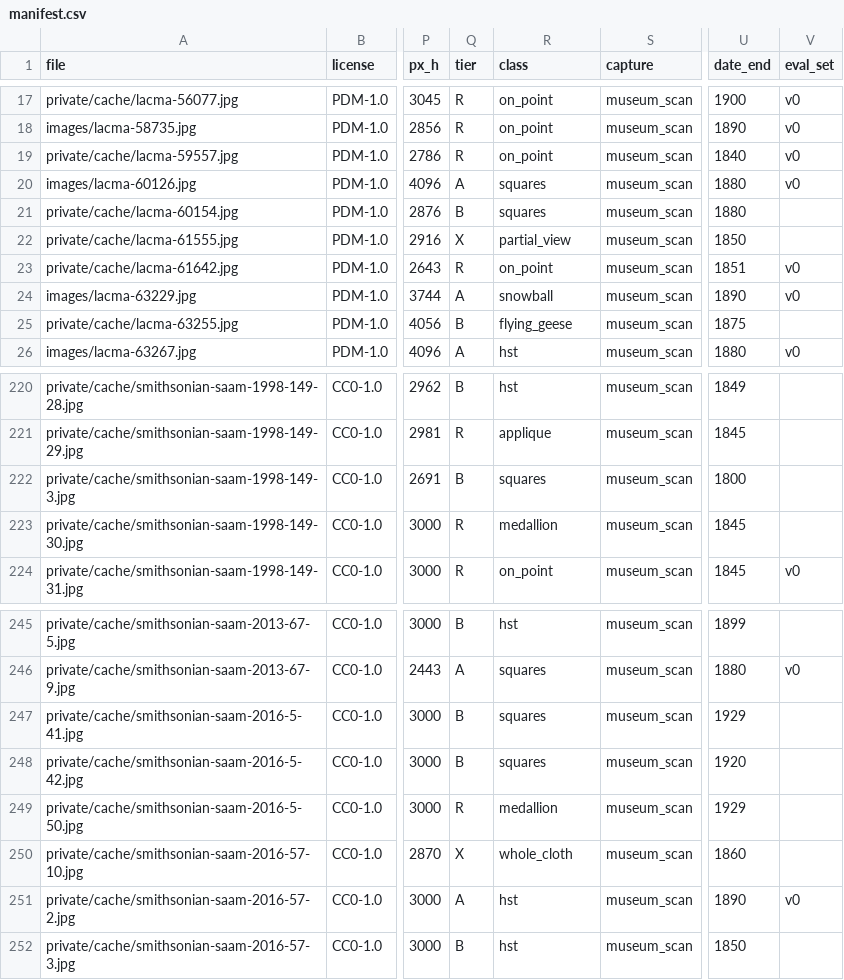
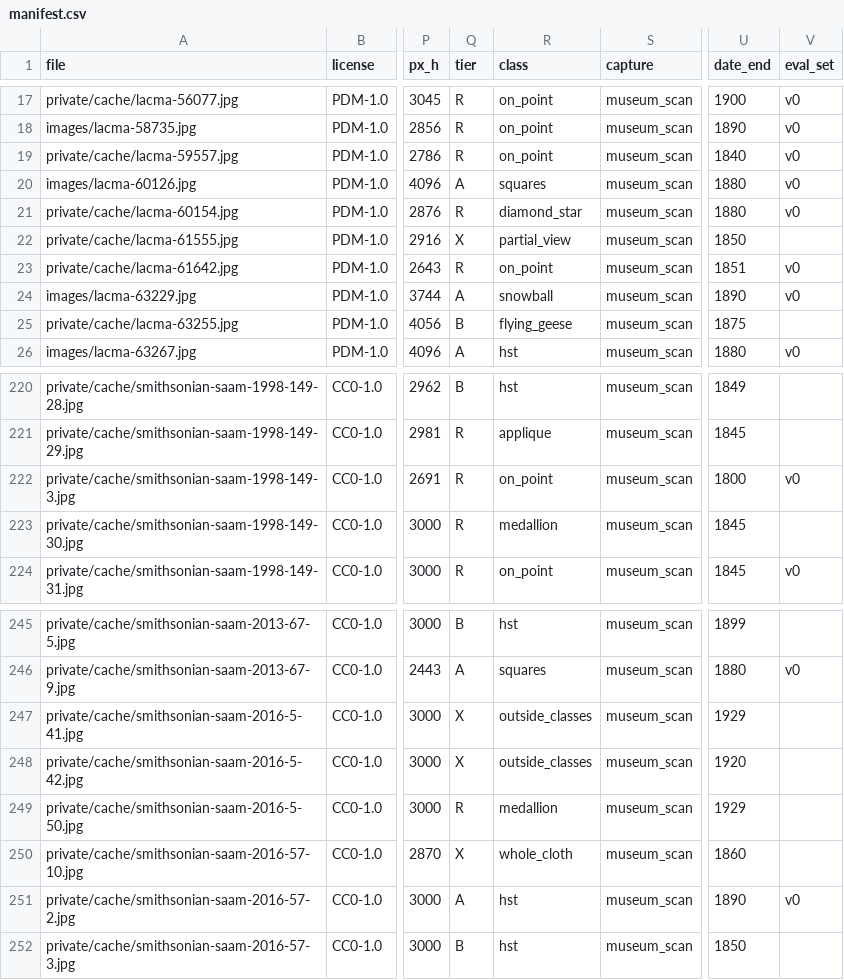
Before and after one commit to jakemismas/QREP, a CSV file: corpus/manifest.csv, drawn as a sheet; only a part is shown, gaps mark what is left out; the diff names each change by its address in the sheet, - before the commit and + after, or states it on an @@ line.

Commit message:
Fix the self-review findings on the round 3 changes
A three-lens self-review of 26eabae found four re-screened photos tiered
B that the README's own rules put elsewhere: a sampler with curved,
applique and diamond-star blocks and a strippy quilt with on-point
columns are refusals, and two string quilts are outside every class.

The size parser now keeps a centimetre restatement after a semicolon
with the size it restates, reads mount words only within their own
clause, and knows "without canvas mount", so no framed or mounted text
lets centimetres win over inches. The downsize command names the copy
after its row and refuses an unreadable input, the gold-file check needs
a real sha256 and an integer canvas, and each annotation must carry its
row's finished size.

```diff
--- a/corpus/manifest.csv
+++ b/corpus/manifest.csv
-Q21 (tier): B
+Q21 (tier): R
-R21 (class): squares
+R21 (class): diamond_star
-V21 (eval_set): (empty)
+V21 (eval_set): v0
-Q222 (tier): B
+Q222 (tier): R
-R222 (class): squares
+R222 (class): on_point
-V222 (eval_set): (empty)
+V222 (eval_set): v0
-Q247:Q248 (tier): B
+Q247:Q248 (tier): X
-R247:R248 (class): squares
+R247:R248 (class): outside_classes
```
Also changed, not shown: 8 other files.
